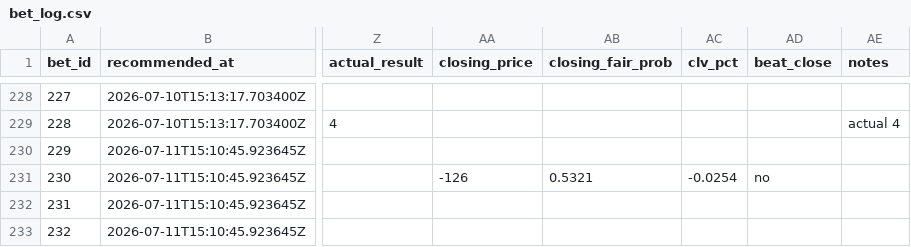
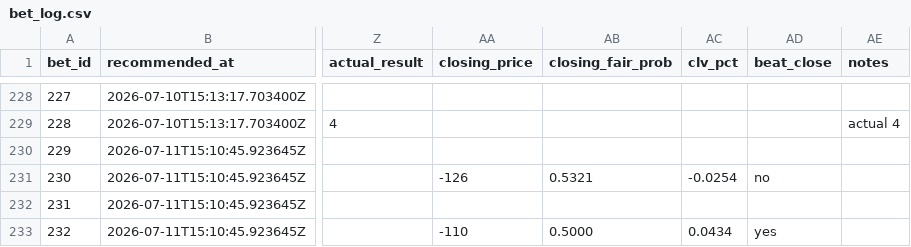
Before and after one commit to Scottguts/mlb-sharp, a CSV file: mlb_data/bet_log.csv, drawn as a sheet; only a part is shown, gaps mark what is left out; the diff names each change by its address in the sheet, - before the commit and + after, or states it on an @@ line.

Commit message:
closing snapshot 2026-07-11T21:13:34Z

```diff
--- a/mlb_data/bet_log.csv
+++ b/mlb_data/bet_log.csv
-AA233 (closing_price): (empty)
+AA233 (closing_price): -110
-AB233 (closing_fair_prob): (empty)
+AB233 (closing_fair_prob): 0.5000
-AC233 (clv_pct): (empty)
+AC233 (clv_pct): 0.0434
-AD233 (beat_close): (empty)
+AD233 (beat_close): yes
```
